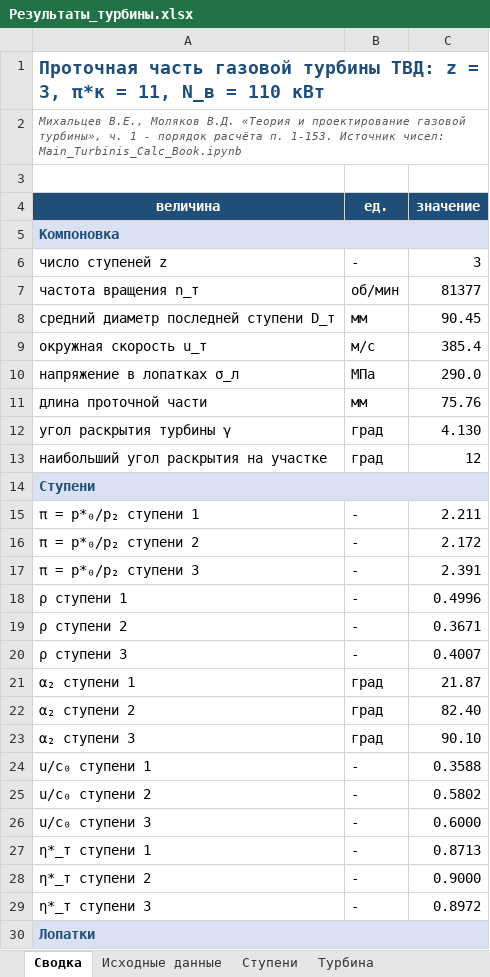
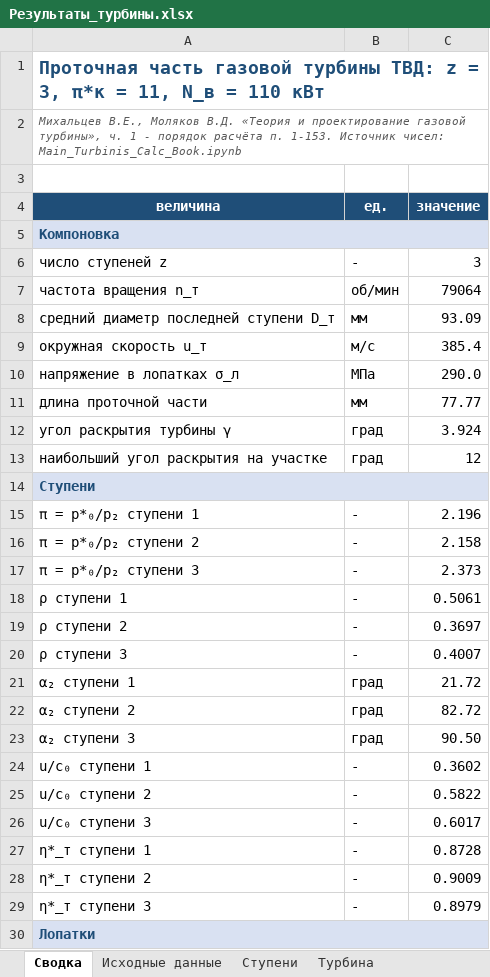
Before and after one commit to mikiway902/Turbinis-Curs, an Excel workbook: Turbinis-Calc/Результаты_турбины.xlsx, sheet Сводка, drawn as a sheet; only a part is shown; values as stored, in another font and other column widths than the file's, no borders; charts and pictures not drawn; the diff covers the shown part only; the diff names each change by its address in the sheet, - before the commit and + after, or states it on an @@ line.

```diff
--- a/Turbinis-Calc/Результаты_турбины.xlsx (sheet Сводка)
+++ b/Turbinis-Calc/Результаты_турбины.xlsx (sheet Сводка)
-C7 (значение): 81377
+C7 (значение): 79064
-C8 (значение): 90.45
+C8 (значение): 93.09
-C11 (значение): 75.76
+C11 (значение): 77.77
-C12 (значение): 4.130
+C12 (значение): 3.924
-C15 (значение): 2.211
+C15 (значение): 2.196
-C16 (значение): 2.172
+C16 (значение): 2.158
-C17 (значение): 2.391
+C17 (значение): 2.373
-C18 (значение): 0.4996
+C18 (значение): 0.5061
-C19 (значение): 0.3671
+C19 (значение): 0.3697
-C21 (значение): 21.87
+C21 (значение): 21.72
-C22 (значение): 82.40
+C22 (значение): 82.72
-C23 (значение): 90.10
+C23 (значение): 90.50
-C24 (значение): 0.3588
+C24 (значение): 0.3602
-C25 (значение): 0.5802
+C25 (значение): 0.5822
-C26 (значение): 0.6000
+C26 (значение): 0.6017
-C27 (значение): 0.8713
+C27 (значение): 0.8728
-C28 (значение): 0.9000
+C28 (значение): 0.9009
-C29 (значение): 0.8972
+C29 (значение): 0.8979
```
Also changed, not shown: 1 removed row and 13 edited cells elsewhere in this sheet, sheet Профилирование, sheet Ступени, sheet Решётки, sheet Проточная часть, sheet Проверки, sheet Турбина, 1 more sheet, charts or pictures, 50 other files.
